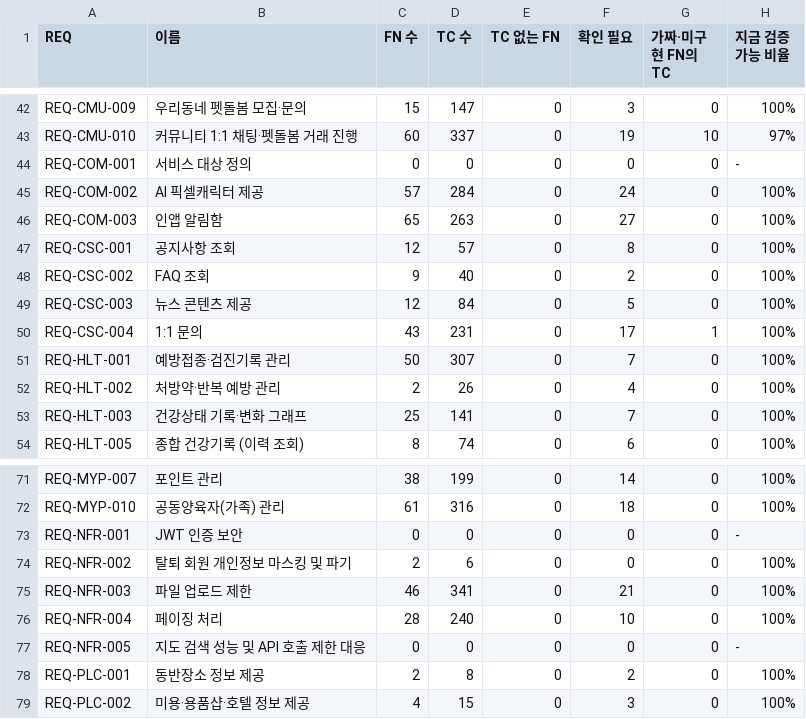
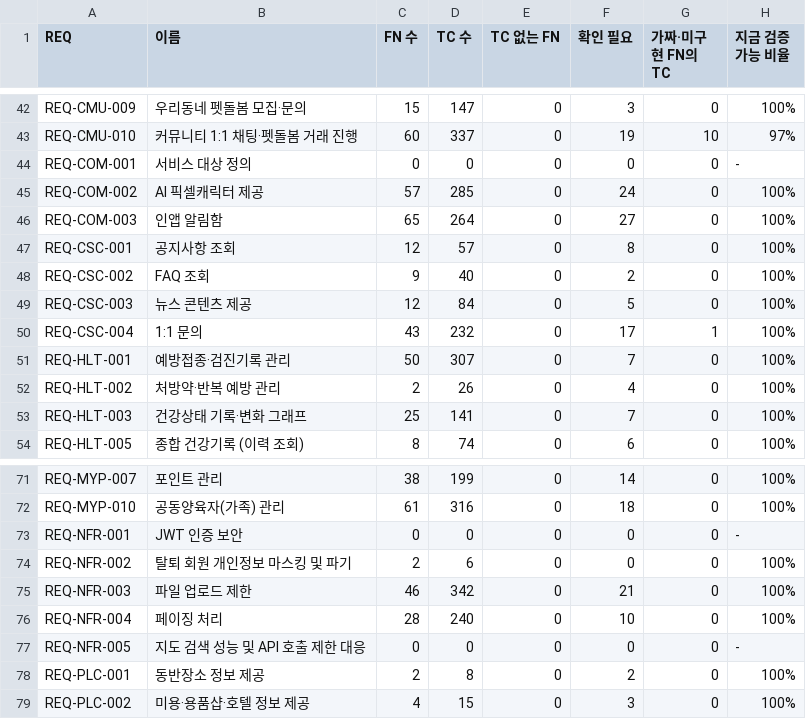
Before and after one commit to kkori-lab/nyangmeong-frontend, a CSV file: docs/tc/rtm/req_summary.csv, drawn as a sheet; only a part is shown, gaps mark what is left out.

```diff
--- a/docs/tc/rtm/req_summary.csv
+++ b/docs/tc/rtm/req_summary.csv
@@ -44,4 +44,4 @@ REQ-CMU-010,커뮤니티 1:1 채팅·펫돌봄 거래 진행,60,337,0,19,10,97%
 REQ-COM-001,서비스 대상 정의,0,0,0,0,0,-
-REQ-COM-002,AI 픽셀캐릭터 제공,57,284,0,24,0,100%
-REQ-COM-003,인앱 알림함,65,263,0,27,0,100%
+REQ-COM-002,AI 픽셀캐릭터 제공,57,285,0,24,0,100%
+REQ-COM-003,인앱 알림함,65,264,0,27,0,100%
 REQ-CSC-001,공지사항 조회,12,57,0,8,0,100%
@@ -49,3 +49,3 @@ REQ-CSC-002,FAQ 조회,9,40,0,2,0,100%
 REQ-CSC-003,뉴스 콘텐츠 제공,12,84,0,5,0,100%
-REQ-CSC-004,1:1 문의,43,231,0,17,1,100%
+REQ-CSC-004,1:1 문의,43,232,0,17,1,100%
 REQ-HLT-001,예방접종·검진기록 관리,50,307,0,7,0,100%
@@ -74,3 +74,3 @@ REQ-NFR-001,JWT 인증 보안,0,0,0,0,0,-
 REQ-NFR-002,탈퇴 회원 개인정보 마스킹 및 파기,2,6,0,0,0,100%
-REQ-NFR-003,파일 업로드 제한,46,341,0,21,0,100%
+REQ-NFR-003,파일 업로드 제한,46,342,0,21,0,100%
 REQ-NFR-004,페이징 처리,28,240,0,10,0,100%
```
Also changed, not shown: docs/tc/rtm/traceability.csv, 2 other files.
